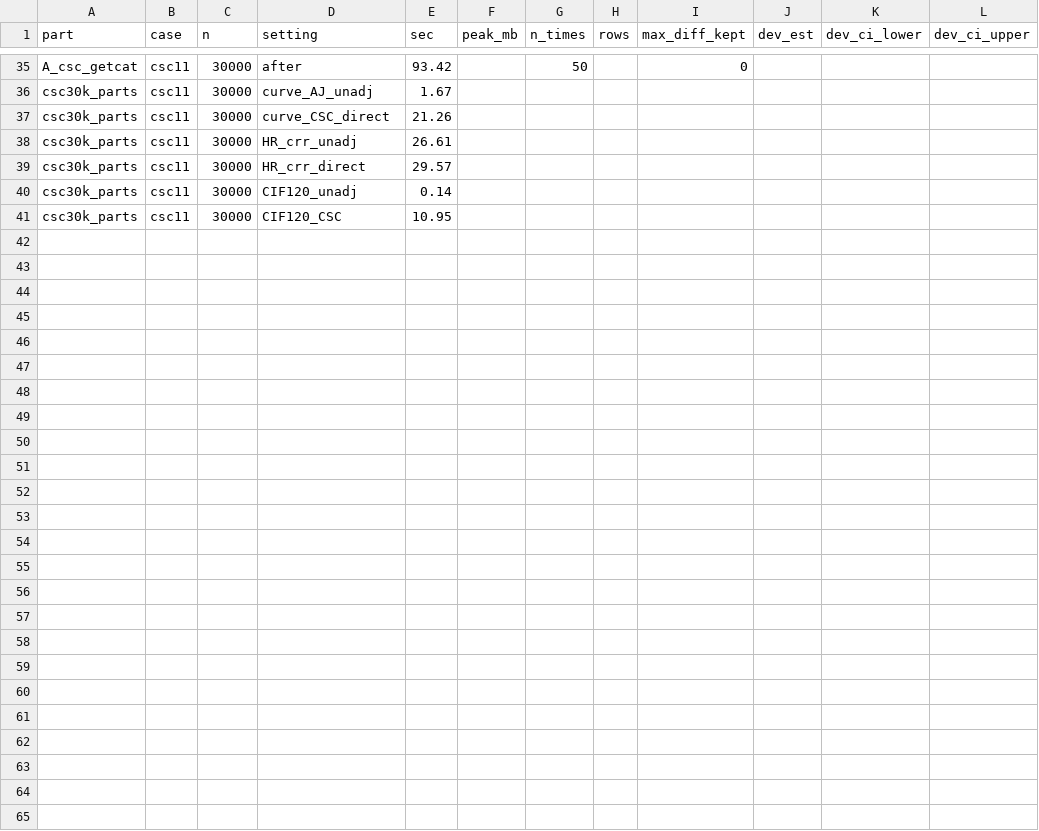
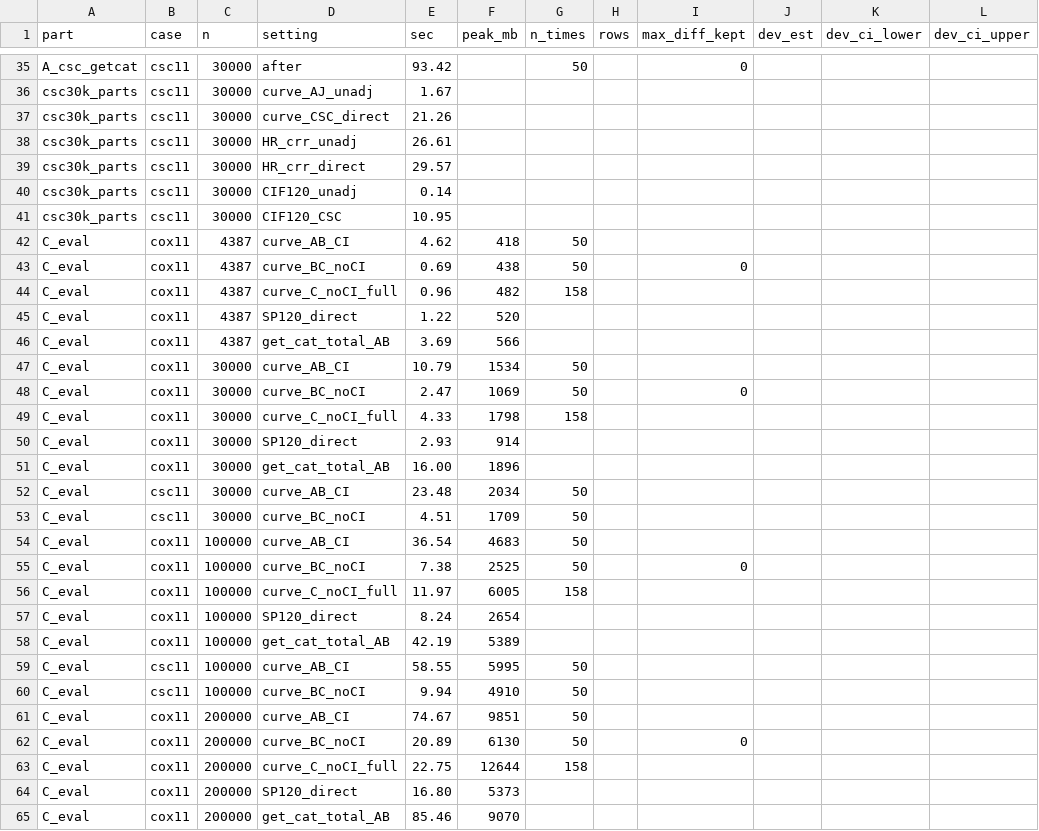
Before and after one commit to HUI950319/Rnotes, a CSV file: regr/bench/rpa_cox_optim.csv, drawn as a sheet; only a part is shown, gaps mark what is left out.

Commit message:
Update the RPA Cox benchmark page for the moved time cap and add strategy C
RegR moved the direct-curve cap into .get.obj() as opt-in max_times /
keep_times, kept the last event of any cause and applied it to get_facet().
The page now describes that form, notes which commit the before/after runs
used, and adds an evaluation of strategy C (no CI on direct curves) on top of
A + B at n = 4387 to 200,000: curves 3.6-5x faster with identical point
estimates, an estimated 2-3x for the whole get_cat(), and what C would cost.
C is not implemented. Results are appended to rpa_cox_optim.csv and the
script as run to rpa_cox_optim.R.

```diff
--- a/regr/bench/rpa_cox_optim.csv
+++ b/regr/bench/rpa_cox_optim.csv
@@ -41 +41,25 @@ csc30k_parts,csc11,30000,CIF120_unadj,0.14,,,,,,,
 csc30k_parts,csc11,30000,CIF120_CSC,10.95,,,,,,,
+C_eval,cox11,4387,curve_AB_CI,4.62,418,50,,,,,
+C_eval,cox11,4387,curve_BC_noCI,0.69,438,50,,0,,,
+C_eval,cox11,4387,curve_C_noCI_full,0.96,482,158,,,,,
+C_eval,cox11,4387,SP120_direct,1.22,520,,,,,,
+C_eval,cox11,4387,get_cat_total_AB,3.69,566,,,,,,
+C_eval,cox11,30000,curve_AB_CI,10.79,1534,50,,,,,
+C_eval,cox11,30000,curve_BC_noCI,2.47,1069,50,,0,,,
+C_eval,cox11,30000,curve_C_noCI_full,4.33,1798,158,,,,,
+C_eval,cox11,30000,SP120_direct,2.93,914,,,,,,
+C_eval,cox11,30000,get_cat_total_AB,16.00,1896,,,,,,
+C_eval,csc11,30000,curve_AB_CI,23.48,2034,50,,,,,
+C_eval,csc11,30000,curve_BC_noCI,4.51,1709,50,,,,,
+C_eval,cox11,100000,curve_AB_CI,36.54,4683,50,,,,,
+C_eval,cox11,100000,curve_BC_noCI,7.38,2525,50,,0,,,
+C_eval,cox11,100000,curve_C_noCI_full,11.97,6005,158,,,,,
+C_eval,cox11,100000,SP120_direct,8.24,2654,,,,,,
+C_eval,cox11,100000,get_cat_total_AB,42.19,5389,,,,,,
+C_eval,csc11,100000,curve_AB_CI,58.55,5995,50,,,,,
+C_eval,csc11,100000,curve_BC_noCI,9.94,4910,50,,,,,
+C_eval,cox11,200000,curve_AB_CI,74.67,9851,50,,,,,
+C_eval,cox11,200000,curve_BC_noCI,20.89,6130,50,,0,,,
+C_eval,cox11,200000,curve_C_noCI_full,22.75,12644,158,,,,,
+C_eval,cox11,200000,SP120_direct,16.80,5373,,,,,,
+C_eval,cox11,200000,get_cat_total_AB,85.46,9070,,,,,,
```
Also changed, not shown: 6 other files.
